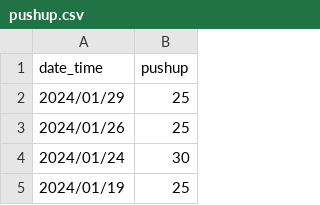
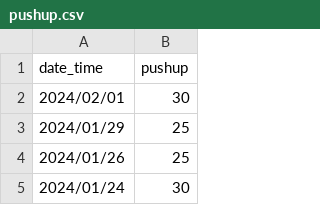
Before and after one commit to LaurenceCheng/pushups-records, a CSV file: pushup.csv, drawn as a sheet; only a part is shown; the shorter side is filled out with more unchanged rows.

Commit message:
Add the data of 2024/02/01

```diff
--- a/pushup.csv
+++ b/pushup.csv
@@ -1,2 +1,3 @@
 "date_time","pushup"
+"2024/02/01",30
 "2024/01/29",25
```
